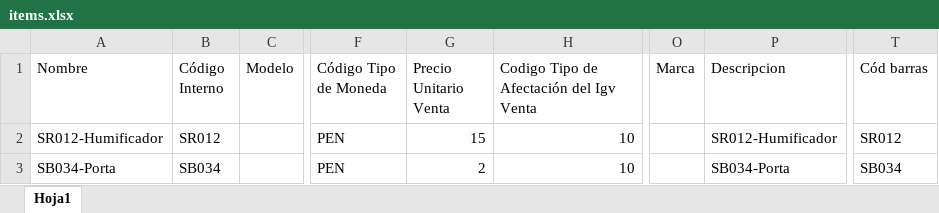
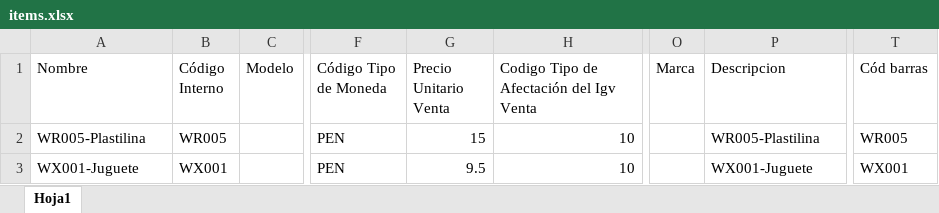
Before and after one commit to ivanquino1000/codebarPrintingTool, an Excel workbook: Config/items.xlsx, sheet Hoja1, drawn as a sheet; only a part is shown, gaps mark what is left out; values as stored, in another font and other column widths than the file's, no borders; the diff names each change by its address in the sheet, - before the commit and + after, or states it on an @@ line.

```diff
--- a/Config/items.xlsx (sheet Hoja1)
+++ b/Config/items.xlsx (sheet Hoja1)
-A2 (Nombre): SR012-Humificador
+A2 (Nombre): WR005-Plastilina
-B2 (Código Interno): SR012
+B2 (Código Interno): WR005
-P2 (Descripcion): SR012-Humificador
+P2 (Descripcion): WR005-Plastilina
-T2 (Cód barras): SR012
+T2 (Cód barras): WR005
-A3 (Nombre): SB034-Porta
+A3 (Nombre): WX001-Juguete
-B3 (Código Interno): SB034
+B3 (Código Interno): WX001
-G3 (Precio Unitario Venta): 2
+G3 (Precio Unitario Venta): 9.5
-P3 (Descripcion): SB034-Porta
+P3 (Descripcion): WX001-Juguete
-T3 (Cód barras): SB034
+T3 (Cód barras): WX001
```
Also changed, not shown: SessionBackup/LastSessionItems.xlsx, Src/Barcodes.xlsm, 12 other files.
